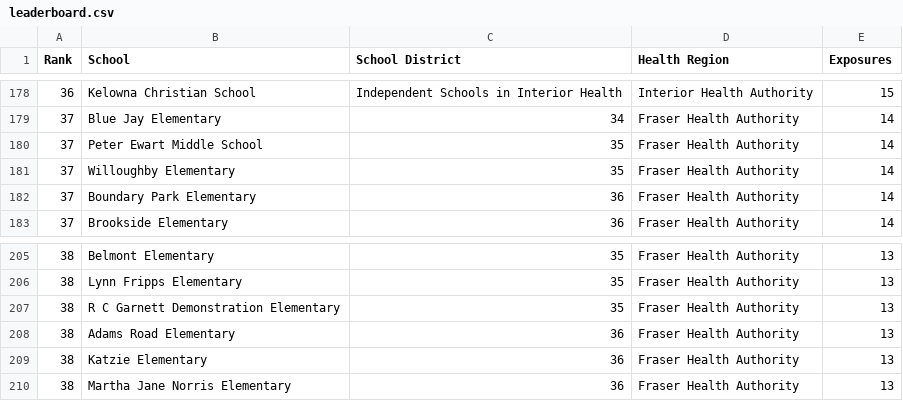
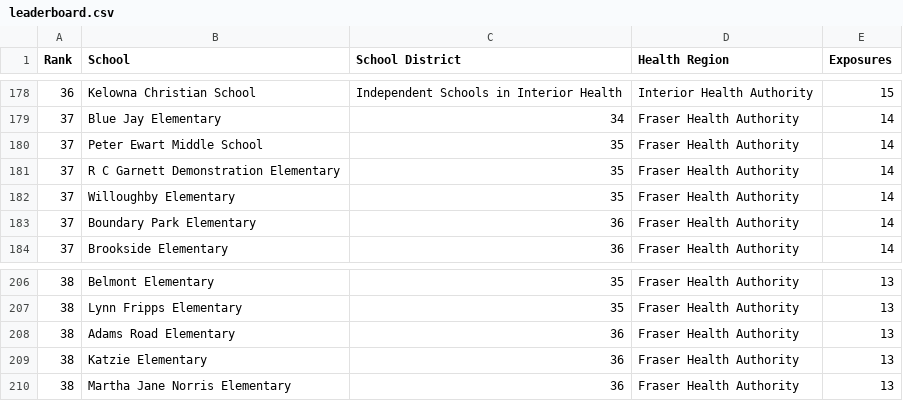
Before and after one commit to spod/bcschoolscoviddata, a CSV file: data/leaderboard.csv, drawn as a sheet; only a part is shown, gaps mark what is left out.

```diff
--- a/data/leaderboard.csv
+++ b/data/leaderboard.csv
@@ -180,2 +180,3 @@ Rank,School,School District,Health Region,Exposures
 37,Peter Ewart Middle School,35,Fraser Health Authority,14
+37,R C Garnett Demonstration Elementary,35,Fraser Health Authority,14
 37,Willoughby Elementary,35,Fraser Health Authority,14
@@ -206,3 +207,2 @@ Rank,School,School District,Health Region,Exposures
 38,Lynn Fripps Elementary,35,Fraser Health Authority,13
-38,R C Garnett Demonstration Elementary,35,Fraser Health Authority,13
 38,Adams Road Elementary,36,Fraser Health Authority,13
```
Also changed, not shown: 3 other files.
